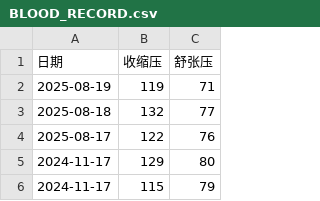
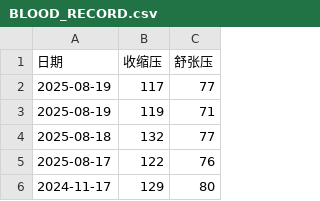
Before and after one commit to Saber2pr/blood-pressure-chart, a CSV file: BLOOD_RECORD.csv, drawn as a sheet; only a part is shown; the shorter side is filled out with more unchanged rows; the diff names each change by its address in the sheet, - before the commit and + after, or states it on an @@ line.

Commit message:
Update BLOOD_RECORD.csv

```diff
--- a/BLOOD_RECORD.csv
+++ b/BLOOD_RECORD.csv
+row 2: 2025-08-19 | 117 | 77
```
